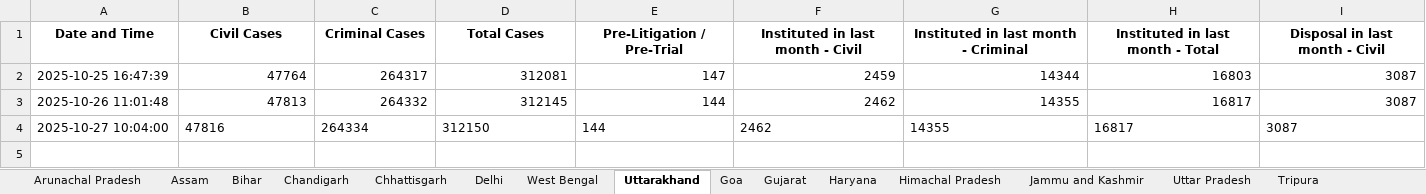
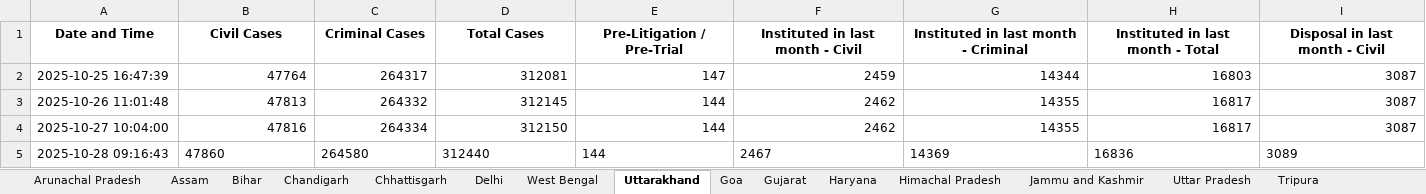
Before and after one commit to Kashi324744/NJDG-Data-Extration-and-Analysis, an Excel workbook: data_collection_scripts/States.xlsx, sheet Uttarakhand, drawn as a sheet; only a part is shown; values as stored, in another font and other column widths than the file's, no borders; rows hold the shown columns only; the diff covers the shown part only; the diff names each change by its address in the sheet, - before the commit and + after, or states it on an @@ line.

```diff
--- a/data_collection_scripts/States.xlsx (sheet Uttarakhand)
+++ b/data_collection_scripts/States.xlsx (sheet Uttarakhand)
-B4:I4 alignment: left
+B4:I4 alignment: right
+row 5: 2025-10-28 09:16:43 | 47860 | 264580 | 312440 | 144 | 2467 | 14369 | 16836 | 3089
```
Also changed, not shown: cell formats elsewhere in this sheet, sheet DNH_Daman_Diu, sheet Sikkim, sheet Lakshadweep, sheet Nagaland, sheet Ladakh, sheet Mizoram, 28 more sheets, rajasthan_scripts/Rajasthan_data.xlsx.
